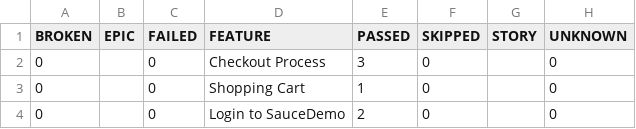
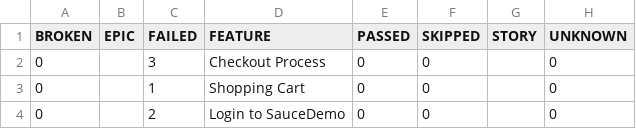
Before and after one commit to petrisiamn/poc-wdio-cucumber, a CSV file: data/behaviors.csv, drawn as a sheet.

```diff
--- a/data/behaviors.csv
+++ b/data/behaviors.csv
@@ -1,4 +1,4 @@
 "BROKEN","EPIC","FAILED","FEATURE","PASSED","SKIPPED","STORY","UNKNOWN"
-"0","","0","Checkout Process","3","0","","0"
-"0","","0","Shopping Cart","1","0","","0"
-"0","","0","Login to SauceDemo","2","0","","0"
+"0","","3","Checkout Process","0","0","","0"
+"0","","1","Shopping Cart","0","0","","0"
+"0","","2","Login to SauceDemo","0","0","","0"
```
Also changed, not shown: data/suites.csv, 35 other files.
